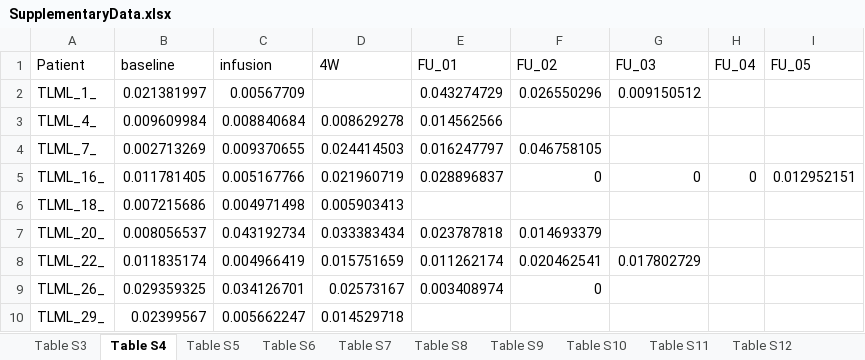
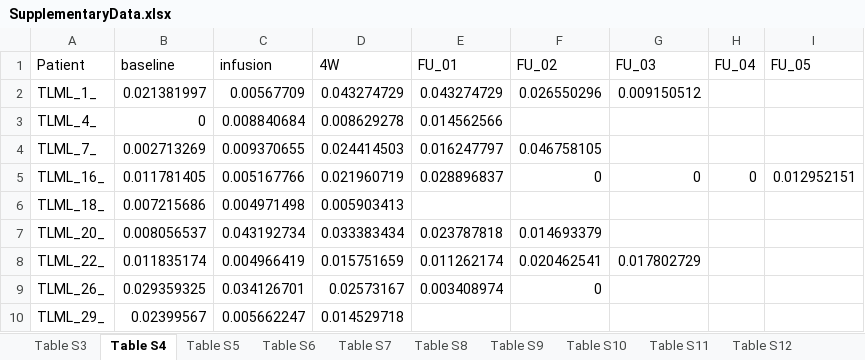
Before and after one commit to pughlab/CapTCR-TIL-Tracking, an Excel workbook: result/SupplementaryData.xlsx, sheet Table S4, drawn as a sheet; values as stored, in another font and other column widths than the file's, no borders; the diff names each change by its address in the sheet, - before the commit and + after, or states it on an @@ line.

```diff
--- a/result/SupplementaryData.xlsx (sheet Table S4)
+++ b/result/SupplementaryData.xlsx (sheet Table S4)
-D2 (4W): (empty)
+D2 (4W): 0.043274729
-B3 (baseline): 0.009609984
+B3 (baseline): 0
```
Also changed, not shown: sheet Table S8, sheet Table S10, sheet Table S11, sheet Table S13, sheet Table S12, sheet Table S9, 2 more sheets, other sheet tabs, 3 other files.
